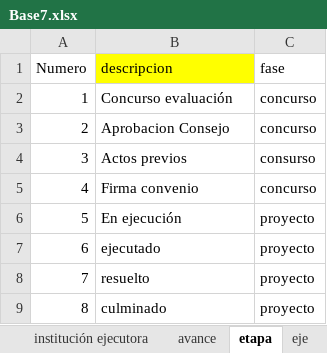
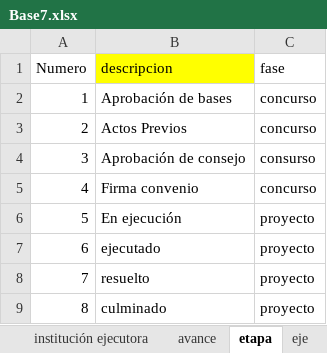
Before and after one commit to Jaimelll/sistema-activa-t, an Excel workbook: Base7.xlsx, sheet etapa, drawn as a sheet; values as stored, in another font and other column widths than the file's, no borders; the diff names each change by its address in the sheet, - before the commit and + after, or states it on an @@ line.

```diff
--- a/Base7.xlsx (sheet etapa)
+++ b/Base7.xlsx (sheet etapa)
-B2 (descripcion): Concurso evaluación
+B2 (descripcion): Aprobación de bases
-B3 (descripcion): Aprobacion Consejo
+B3 (descripcion): Actos Previos
-B4 (descripcion): Actos previos
+B4 (descripcion): Aprobación de consejo
```
Also changed, not shown: sheet proyecto_servicio, 14 other files.
